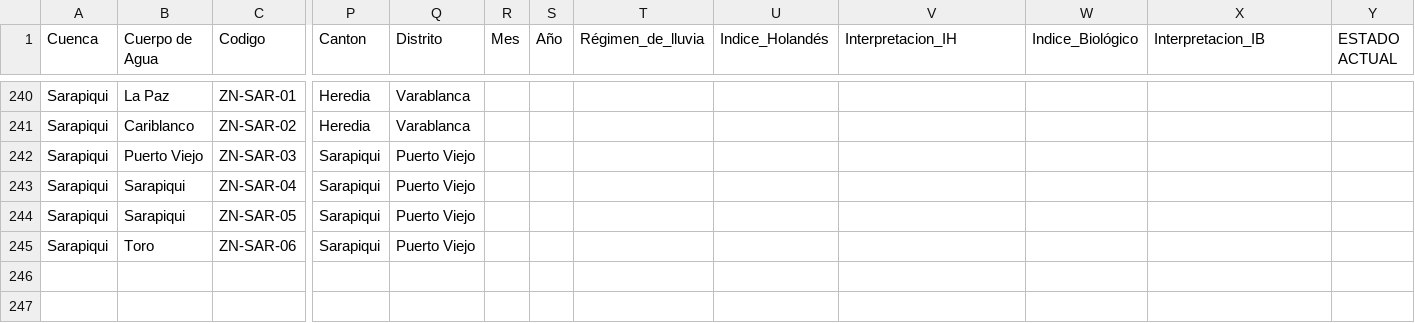
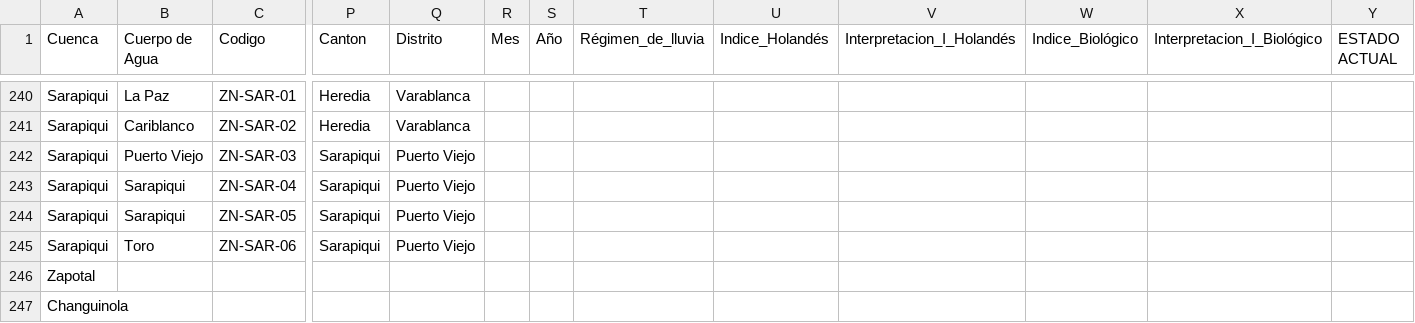
Before and after one commit to EsmeVar/PNM_FASE_5, a CSV file: 2021_04_28_PNM_INFO_F5.csv, drawn as a sheet; only a part is shown, gaps mark what is left out; rows hold the shown columns only; the diff names each change by its address in the sheet, - before the commit and + after, or states it on an @@ line.

Commit message:
Add files via upload

```diff
--- a/2021_04_28_PNM_INFO_F5.csv
+++ b/2021_04_28_PNM_INFO_F5.csv
-V1: Interpretacion_IH
+V1: Interpretacion_I_Holandés
-X1: Interpretacion_IB
+X1: Interpretacion_I_Biológico
+row 246: Zapotal
+row 247: Changuinola
```
